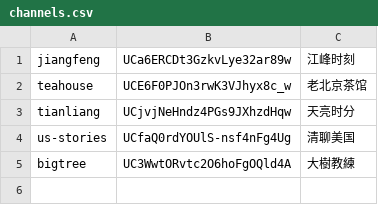
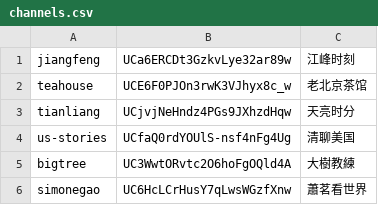
Before and after one commit to gfw-breaker/raw-subtitles, a CSV file: channels.csv, drawn as a sheet; the diff names each change by its address in the sheet, - before the commit and + after, or states it on an @@ line.

```diff
--- a/channels.csv
+++ b/channels.csv
+row 6: simonegao | UC6HcLCrHusY7qLwsWGzfXnw | 蕭茗看世界
```
Also changed, not shown: 9 other files.
